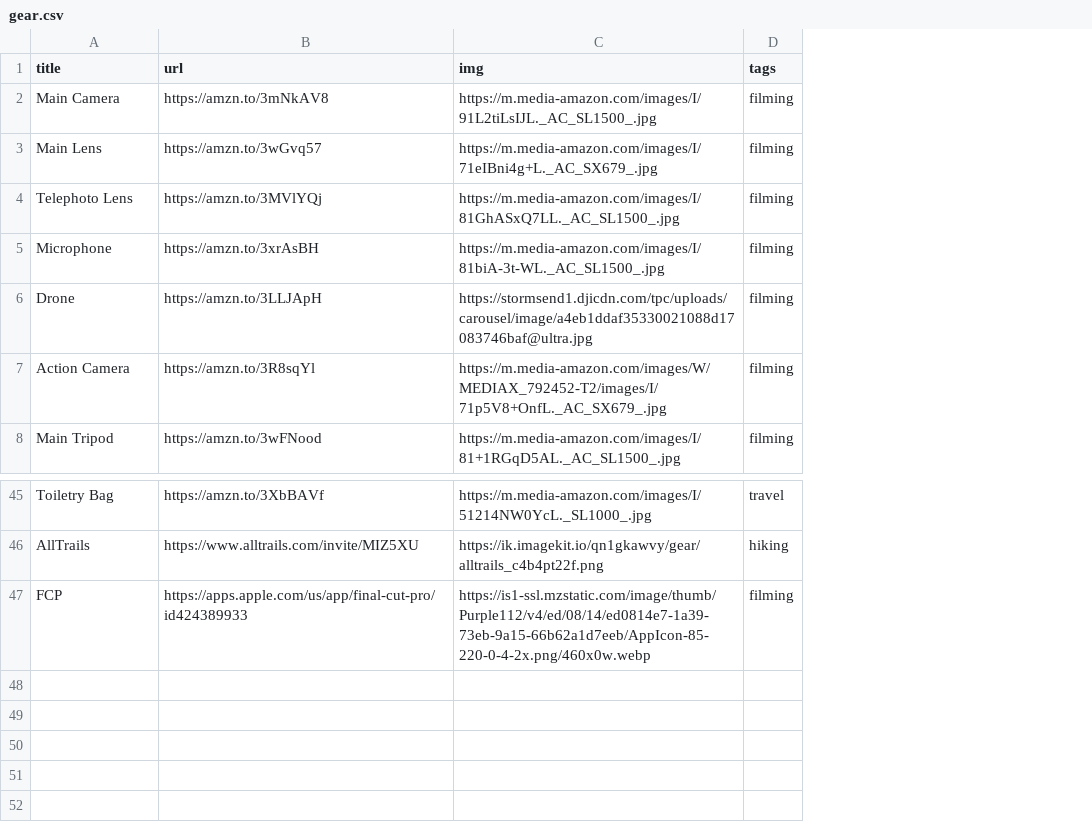
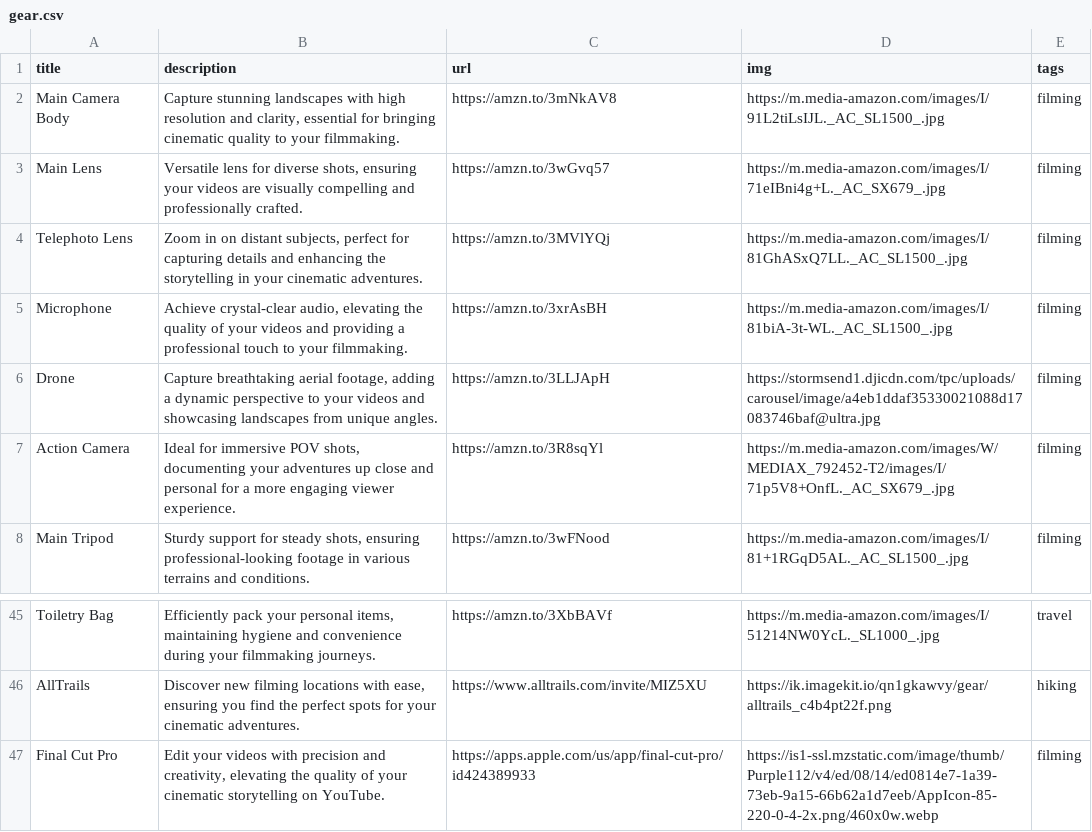
Before and after one commit to nicholaseager/nicholaseager.github.io, a CSV file: _data/gear.csv, drawn as a sheet; only a part is shown, gaps mark what is left out; the diff names each change by its address in the sheet, - before the commit and + after, or states it on an @@ line.

Commit message:
Adding description to gear table

```diff
--- a/_data/gear.csv
+++ b/_data/gear.csv
+column B (description), rows 2-8: Capture stunning landscapes with high resolution and clarity, essential for bringing cinematic quality to your filmmaking. | Versatile lens for diverse shots, ensuring your videos are visually compelling and professionally crafted. | Zoom in on distant subjects, perfect for capturing details and enhancing the storytelling in your cinematic adventures. | Achieve crystal-clear audio, elevating the quality of your videos and providing a professional touch to your filmmaking. | Capture breathtaking aerial footage, adding a dynamic perspective to your videos and showcasing landscapes from unique angles. | Ideal for immersive POV shots, documenting your adventures up close and personal for a more engaging viewer experience. | Sturdy support for steady shots, ensuring professional-looking footage in various terrains and conditions.; rows 45-47: Efficiently pack your personal items, maintaining hygiene and convenience during your filmmaking journeys. | Discover new filming locations with ease, ensuring you find the perfect spots for your cinematic adventures. | Edit your videos with precision and creativity, elevating the quality of your cinematic storytelling on YouTube.
-A2 (title): Main Camera
+A2 (title): Main Camera Body
-A47 (title): FCP
+A47 (title): Final Cut Pro
```
